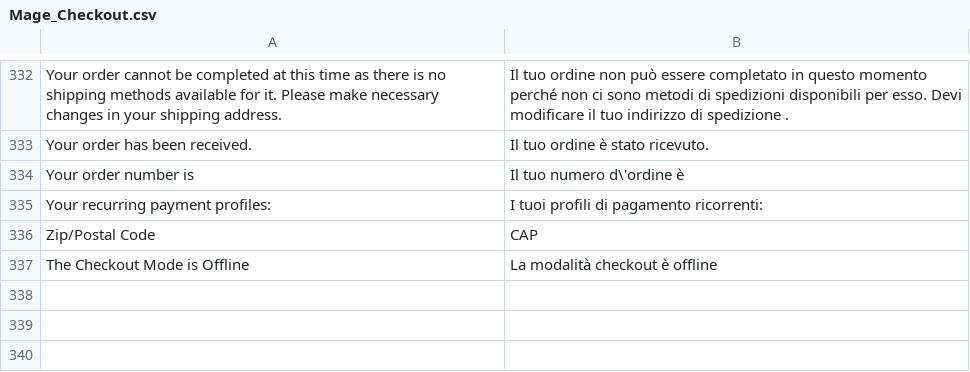
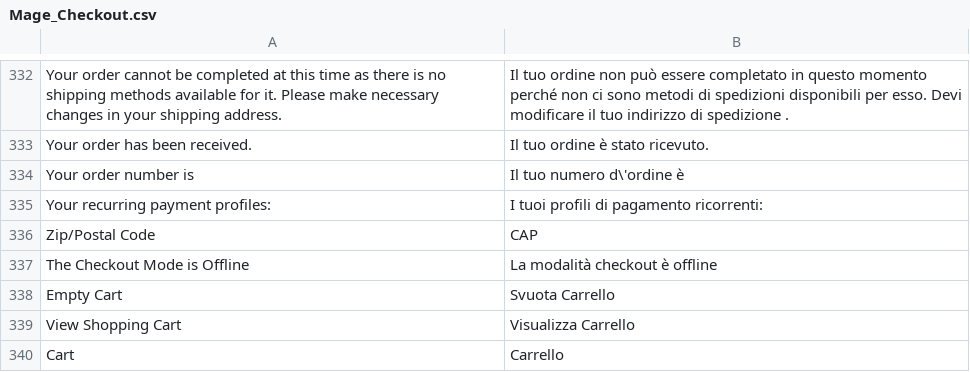
Before and after one commit to it4mage/magento_italia, a CSV file: src/app/locale/it_IT/Mage_Checkout.csv, drawn as a sheet; only a part is shown, gaps mark what is left out.

```diff
--- a/src/app/locale/it_IT/Mage_Checkout.csv
+++ b/src/app/locale/it_IT/Mage_Checkout.csv
@@ -337 +337,4 @@
 "The Checkout Mode is Offline","La modalità checkout è offline"
+"Empty Cart","Svuota Carrello"
+"View Shopping Cart","Visualizza Carrello"
+"Cart","Carrello"
```
Also changed, not shown: src/app/locale/it_IT/Mage_Persistent.csv.
